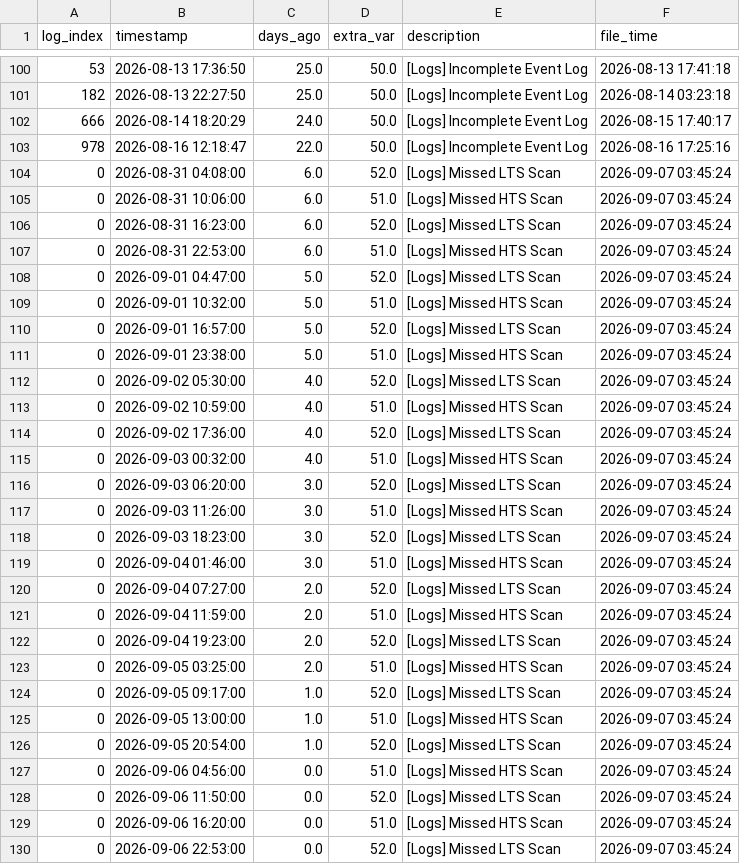
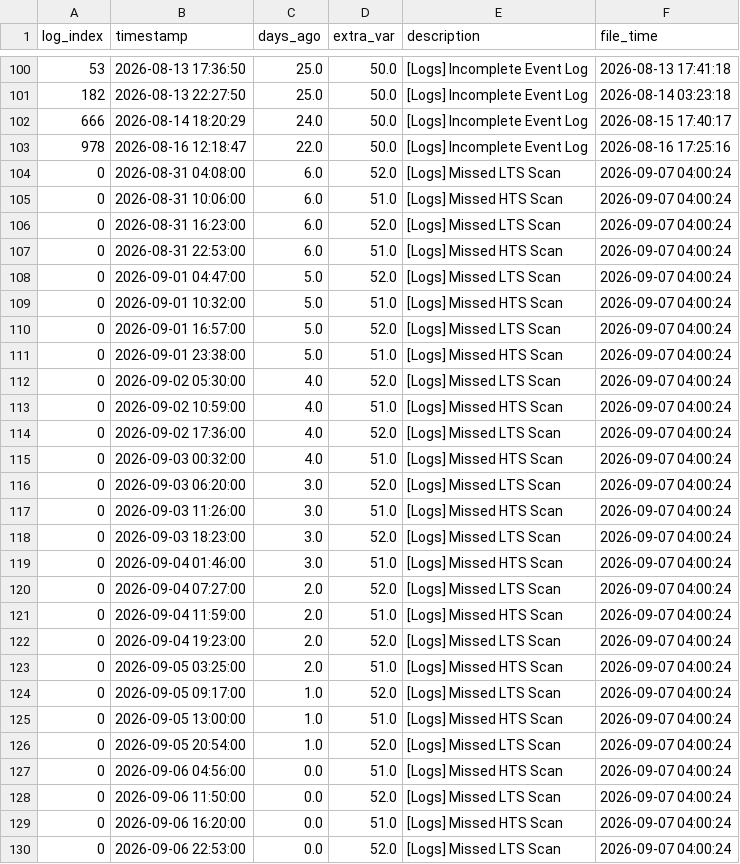
Before and after one commit to 04samuel/Zephyra_Hub, a CSV file: static/data/LPD_3_Combined_Zephyra_Log_Error.csv, drawn as a sheet; only a part is shown, gaps mark what is left out.

```diff
--- a/static/data/LPD_3_Combined_Zephyra_Log_Error.csv
+++ b/static/data/LPD_3_Combined_Zephyra_Log_Error.csv
@@ -103,28 +103,28 @@ log_index,timestamp,days_ago,extra_var,description,file_time
 978,2026-08-16 12:18:47,22.0,50.0,[Logs] Incomplete Event Log,2026-08-16 17:25:16
-0,2026-08-31 04:08:00,6.0,52.0,[Logs] Missed LTS Scan,2026-09-07 03:45:24
-0,2026-08-31 10:06:00,6.0,51.0,[Logs] Missed HTS Scan,2026-09-07 03:45:24
-0,2026-08-31 16:23:00,6.0,52.0,[Logs] Missed LTS Scan,2026-09-07 03:45:24
-0,2026-08-31 22:53:00,6.0,51.0,[Logs] Missed HTS Scan,2026-09-07 03:45:24
-0,2026-09-01 04:47:00,5.0,52.0,[Logs] Missed LTS Scan,2026-09-07 03:45:24
-0,2026-09-01 10:32:00,5.0,51.0,[Logs] Missed HTS Scan,2026-09-07 03:45:24
-0,2026-09-01 16:57:00,5.0,52.0,[Logs] Missed LTS Scan,2026-09-07 03:45:24
-0,2026-09-01 23:38:00,5.0,51.0,[Logs] Missed HTS Scan,2026-09-07 03:45:24
-0,2026-09-02 05:30:00,4.0,52.0,[Logs] Missed LTS Scan,2026-09-07 03:45:24
-0,2026-09-02 10:59:00,4.0,51.0,[Logs] Missed HTS Scan,2026-09-07 03:45:24
-0,2026-09-02 17:36:00,4.0,52.0,[Logs] Missed LTS Scan,2026-09-07 03:45:24
-0,2026-09-03 00:32:00,4.0,51.0,[Logs] Missed HTS Scan,2026-09-07 03:45:24
-0,2026-09-03 06:20:00,3.0,52.0,[Logs] Missed LTS Scan,2026-09-07 03:45:24
-0,2026-09-03 11:26:00,3.0,51.0,[Logs] Missed HTS Scan,2026-09-07 03:45:24
-0,2026-09-03 18:23:00,3.0,52.0,[Logs] Missed LTS Scan,2026-09-07 03:45:24
-0,2026-09-04 01:46:00,3.0,51.0,[Logs] Missed HTS Scan,2026-09-07 03:45:24
-0,2026-09-04 07:27:00,2.0,52.0,[Logs] Missed LTS Scan,2026-09-07 03:45:24
-0,2026-09-04 11:59:00,2.0,51.0,[Logs] Missed HTS Scan,2026-09-07 03:45:24
-0,2026-09-04 19:23:00,2.0,52.0,[Logs] Missed LTS Scan,2026-09-07 03:45:24
-0,2026-09-05 03:25:00,2.0,51.0,[Logs] Missed HTS Scan,2026-09-07 03:45:24
-0,2026-09-05 09:17:00,1.0,52.0,[Logs] Missed LTS Scan,2026-09-07 03:45:24
-0,2026-09-05 13:00:00,1.0,51.0,[Logs] Missed HTS Scan,2026-09-07 03:45:24
-0,2026-09-05 20:54:00,1.0,52.0,[Logs] Missed LTS Scan,2026-09-07 03:45:24
-0,2026-09-06 04:56:00,0.0,51.0,[Logs] Missed HTS Scan,2026-09-07 03:45:24
-0,2026-09-06 11:50:00,0.0,52.0,[Logs] Missed LTS Scan,2026-09-07 03:45:24
-0,2026-09-06 16:20:00,0.0,51.0,[Logs] Missed HTS Scan,2026-09-07 03:45:24
-0,2026-09-06 22:53:00,0.0,52.0,[Logs] Missed LTS Scan,2026-09-07 03:45:24
+0,2026-08-31 04:08:00,6.0,52.0,[Logs] Missed LTS Scan,2026-09-07 04:00:24
+0,2026-08-31 10:06:00,6.0,51.0,[Logs] Missed HTS Scan,2026-09-07 04:00:24
+0,2026-08-31 16:23:00,6.0,52.0,[Logs] Missed LTS Scan,2026-09-07 04:00:24
+0,2026-08-31 22:53:00,6.0,51.0,[Logs] Missed HTS Scan,2026-09-07 04:00:24
+0,2026-09-01 04:47:00,5.0,52.0,[Logs] Missed LTS Scan,2026-09-07 04:00:24
+0,2026-09-01 10:32:00,5.0,51.0,[Logs] Missed HTS Scan,2026-09-07 04:00:24
+0,2026-09-01 16:57:00,5.0,52.0,[Logs] Missed LTS Scan,2026-09-07 04:00:24
+0,2026-09-01 23:38:00,5.0,51.0,[Logs] Missed HTS Scan,2026-09-07 04:00:24
+0,2026-09-02 05:30:00,4.0,52.0,[Logs] Missed LTS Scan,2026-09-07 04:00:24
+0,2026-09-02 10:59:00,4.0,51.0,[Logs] Missed HTS Scan,2026-09-07 04:00:24
+0,2026-09-02 17:36:00,4.0,52.0,[Logs] Missed LTS Scan,2026-09-07 04:00:24
+0,2026-09-03 00:32:00,4.0,51.0,[Logs] Missed HTS Scan,2026-09-07 04:00:24
+0,2026-09-03 06:20:00,3.0,52.0,[Logs] Missed LTS Scan,2026-09-07 04:00:24
+0,2026-09-03 11:26:00,3.0,51.0,[Logs] Missed HTS Scan,2026-09-07 04:00:24
+0,2026-09-03 18:23:00,3.0,52.0,[Logs] Missed LTS Scan,2026-09-07 04:00:24
+0,2026-09-04 01:46:00,3.0,51.0,[Logs] Missed HTS Scan,2026-09-07 04:00:24
+0,2026-09-04 07:27:00,2.0,52.0,[Logs] Missed LTS Scan,2026-09-07 04:00:24
+0,2026-09-04 11:59:00,2.0,51.0,[Logs] Missed HTS Scan,2026-09-07 04:00:24
+0,2026-09-04 19:23:00,2.0,52.0,[Logs] Missed LTS Scan,2026-09-07 04:00:24
+0,2026-09-05 03:25:00,2.0,51.0,[Logs] Missed HTS Scan,2026-09-07 04:00:24
+0,2026-09-05 09:17:00,1.0,52.0,[Logs] Missed LTS Scan,2026-09-07 04:00:24
+0,2026-09-05 13:00:00,1.0,51.0,[Logs] Missed HTS Scan,2026-09-07 04:00:24
+0,2026-09-05 20:54:00,1.0,52.0,[Logs] Missed LTS Scan,2026-09-07 04:00:24
+0,2026-09-06 04:56:00,0.0,51.0,[Logs] Missed HTS Scan,2026-09-07 04:00:24
+0,2026-09-06 11:50:00,0.0,52.0,[Logs] Missed LTS Scan,2026-09-07 04:00:24
+0,2026-09-06 16:20:00,0.0,51.0,[Logs] Missed HTS Scan,2026-09-07 04:00:24
+0,2026-09-06 22:53:00,0.0,52.0,[Logs] Missed LTS Scan,2026-09-07 04:00:24
```
Also changed, not shown: static/data/MDV_2_Combined_Zephyra_Log_Error.csv, static/data/MED_C_Combined_Zephyra_Log_Error.csv, 23 other files.
